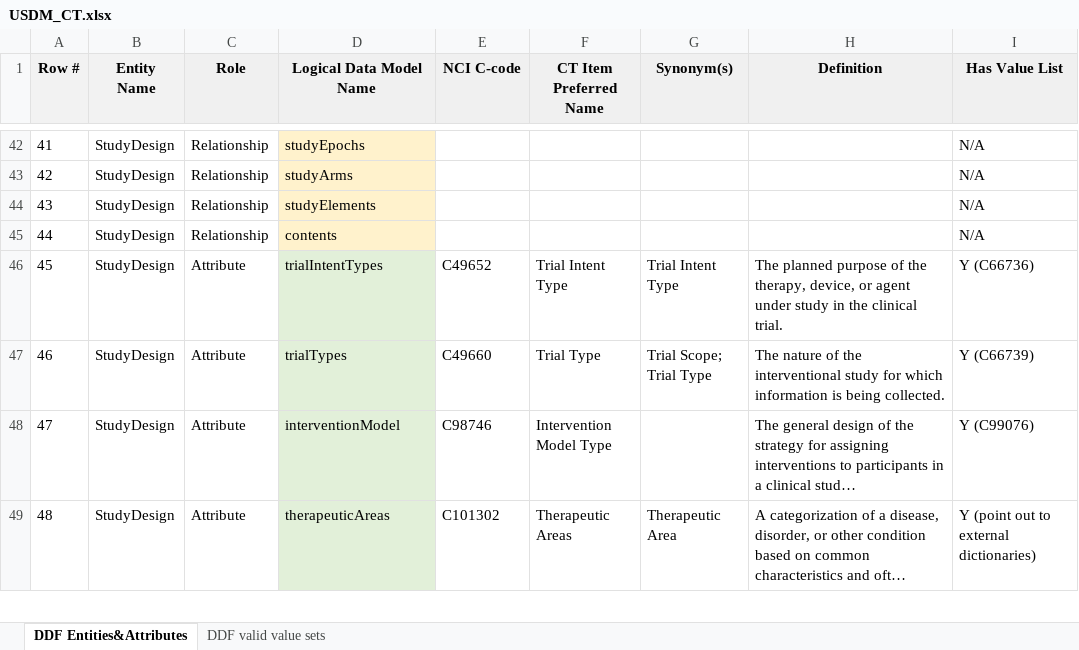
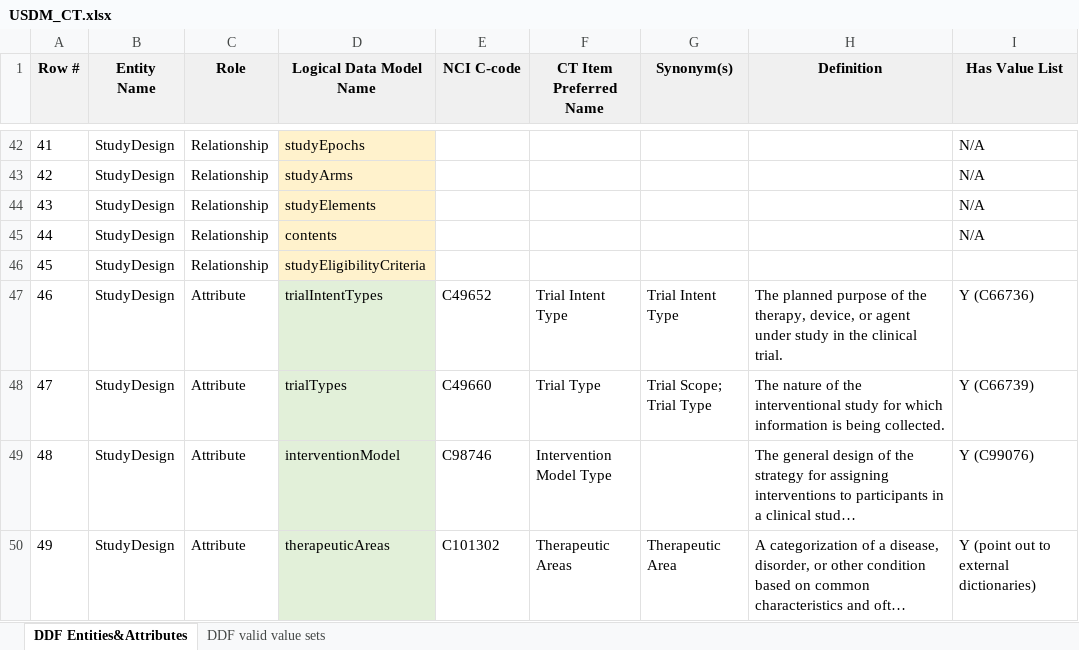
Before and after one commit to cdisc-org/DDF-RA, an Excel workbook: Deliverables/CT/USDM_CT.xlsx, sheet DDF Entities&Attributes, drawn as a sheet; only a part is shown, gaps mark what is left out; long unchanged cells end in …; values as stored, in another font and other column widths than the file's, no borders; addresses are those after the commit; the diff names each change by its address in the sheet, - before the commit and + after, or states it on an @@ line.

```diff
--- a/Deliverables/CT/USDM_CT.xlsx (sheet DDF Entities&Attributes)
+++ b/Deliverables/CT/USDM_CT.xlsx (sheet DDF Entities&Attributes)
+row 46: 45 | StudyDesign | Relationship | studyEligibilityCriteria
@@ column A (Row #) renumbered from row 47 down @@
```
Also changed, not shown: sheet DDF valid value sets, Deliverables/CT/USDM_CT_Changes.xlsx.
